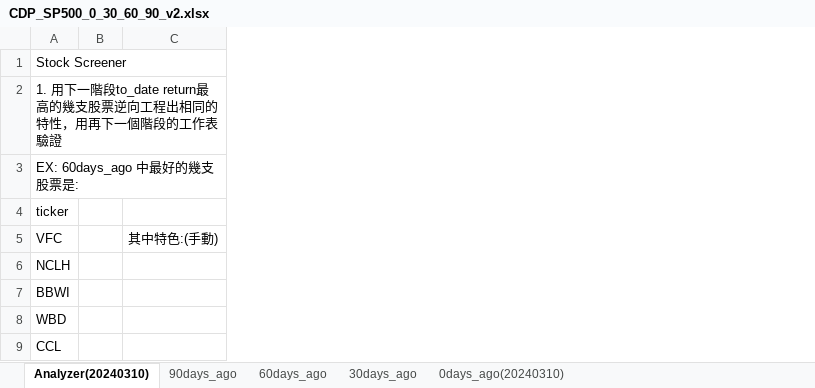
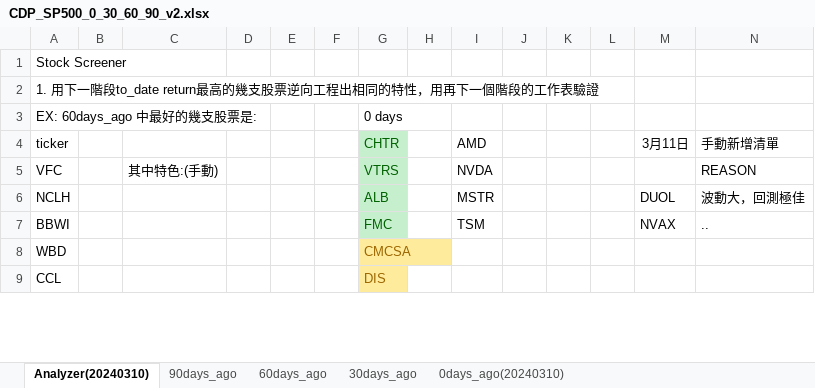
Before and after one commit to tsungyou/CDP_ZacksRank_TW1000, an Excel workbook: Database/CDPs/SP500_3_6_9_12months_ago/CDP_SP500_0_30_60_90_v2.xlsx, sheet Analyzer(20240310), drawn as a sheet; only a part is shown; values as stored, in another font and other column widths than the file's, no borders; charts and pictures not drawn; the diff names each change by its address in the sheet, - before the commit and + after, or states it on an @@ line.

```diff
--- a/Database/CDPs/SP500_3_6_9_12months_ago/CDP_SP500_0_30_60_90_v2.xlsx (sheet Analyzer(20240310))
+++ b/Database/CDPs/SP500_3_6_9_12months_ago/CDP_SP500_0_30_60_90_v2.xlsx (sheet Analyzer(20240310))
+column D, empty
+column E, empty
+column F, empty
+column G, rows 3-9: 0 days | CHTR | VTRS | ALB | FMC | CMCSA | DIS
+column H, empty
+column I, rows 4-7: AMD | NVDA | MSTR | TSM
+column J, empty
+column K, empty
+column L, empty
+column M, rows 4-7: 3月11日 |  | DUOL | NVAX
+column N, rows 4-7: 手動新增清單 | REASON | 波動大，回測極佳 | ..
```
Also changed, not shown: sheet 30days_ago, sheet 60days_ago, sheet 0days_ago(20240310), sheet 90days_ago, formulas that keep their value, charts or pictures, 6 other files.
